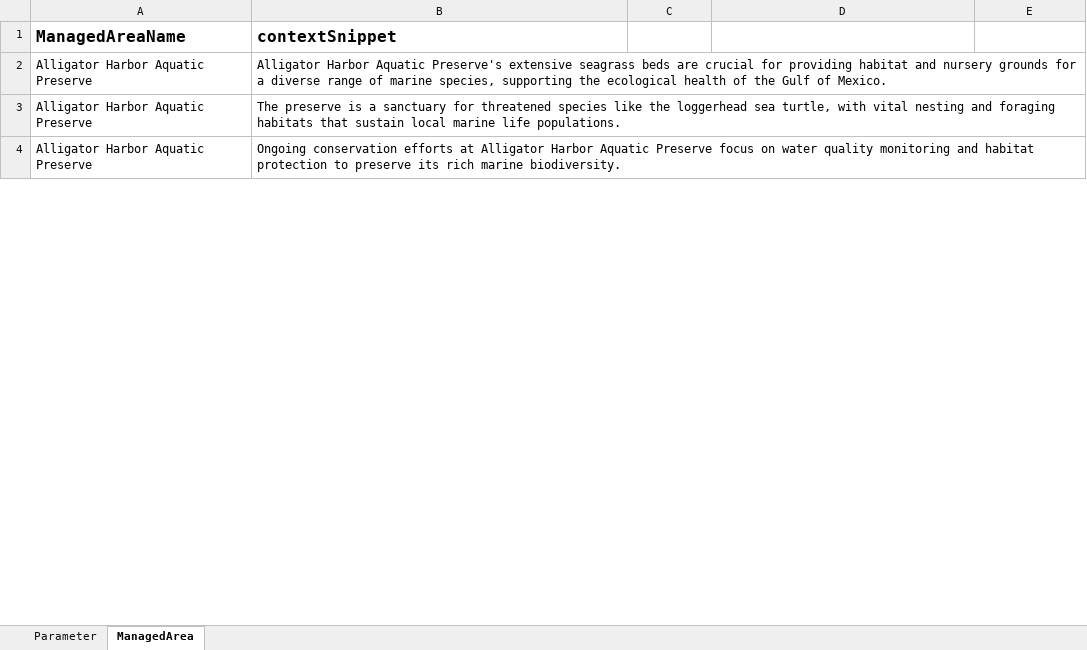
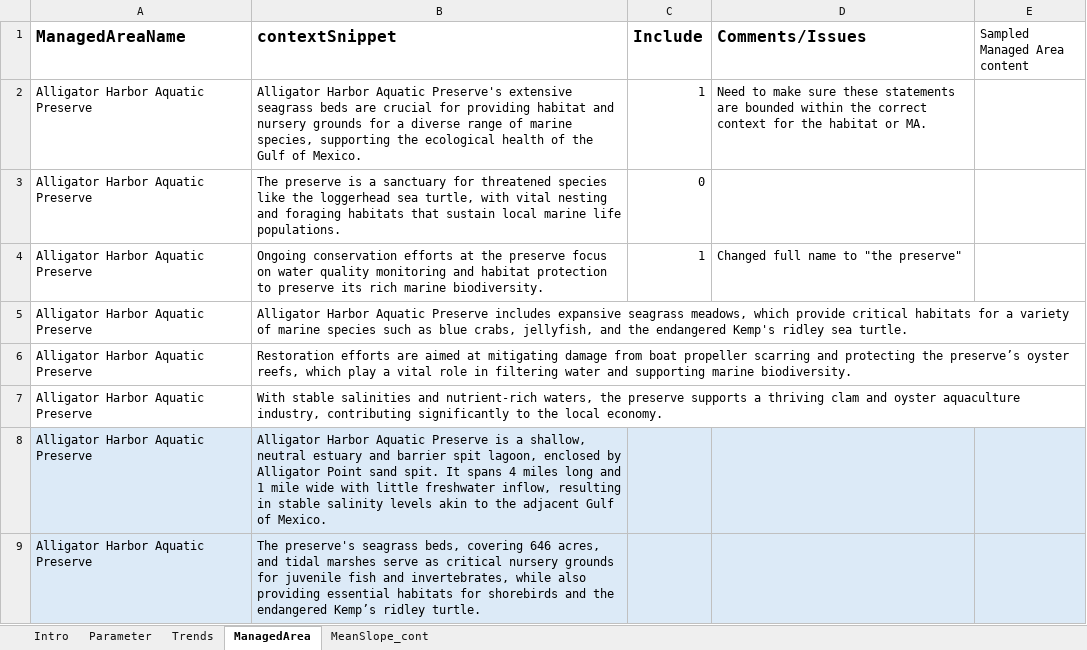
Before and after one commit to FloridaSEACAR/QAQC-Tools, an Excel workbook: TrendText/tableDescriptions/data/TableDesc-Context-Snippets.xlsx, sheet ManagedArea, drawn as a sheet; only a part is shown; values as stored, in another font and other column widths than the file's, no borders; addresses are those after the commit; the diff covers the shown part only; the diff names each change by its address in the sheet, - before the commit and + after, or states it on an @@ line.

Commit message:
updated TableDesc-Context-Snippets worksheet

```diff
--- a/TrendText/tableDescriptions/data/TableDesc-Context-Snippets.xlsx (sheet ManagedArea)
+++ b/TrendText/tableDescriptions/data/TableDesc-Context-Snippets.xlsx (sheet ManagedArea)
+sheet tab: Intro
+sheet tab: Trends
+sheet tab: MeanSlope_cont
-C1: (empty)
+C1: Include
-D1: (empty)
+D1: Comments/Issues
-E1: (empty)
+E1: Sampled Managed Area content
-C2 (Include): (empty)
+C2 (Include): 1
-D2 (Comments/Issues): (empty)
+D2 (Comments/Issues): Need to make sure these statements are bounded within the correct context for the habitat or MA.
-C3 (Include): (empty)
+C3 (Include): 0
+row 4: Alligator Harbor Aquatic Preserve | Ongoing conservation efforts at the preserve focus on water quality monitoring and habitat protection to preserve its rich marine biodiversity. | 1 | Changed full name to "the preserve"
-B5 (contextSnippet): Ongoing conservation efforts at Alligator Harbor Aquatic Preserve focus on water quality monitoring and habitat protection to preserve its rich marine biodiversity.
+B5 (contextSnippet): Alligator Harbor Aquatic Preserve includes expansive seagrass meadows, which provide critical habitats for a variety of marine species such as blue crabs, jellyfish, and the endangered Kemp's ridley sea turtle.
+row 6: Alligator Harbor Aquatic Preserve | Restoration efforts are aimed at mitigating damage from boat propeller scarring and protecting the preserve’s oyster reefs, which play a vital role in filtering water and supporting marine biodiversity.
+row 7: Alligator Harbor Aquatic Preserve | With stable salinities and nutrient-rich waters, the preserve supports a thriving clam and oyster aquaculture industry, contributing significantly to the local economy.
+row 8: Alligator Harbor Aquatic Preserve | Alligator Harbor Aquatic Preserve is a shallow, neutral estuary and barrier spit lagoon, enclosed by Alligator Point sand spit. It spans 4 miles long and 1 mile wide with little freshwater inflow, resulting in stable salinity levels akin to the adjacent Gulf of Mexico.
+row 9: Alligator Harbor Aquatic Preserve | The preserve's seagrass beds, covering 646 acres, and tidal marshes serve as critical nursery grounds for juvenile fish and invertebrates, while also providing essential habitats for shorebirds and the endangered Kemp’s ridley turtle.
```
Also changed, not shown: 111 added rows, 2 removed rows and 4 edited cells elsewhere in this sheet, sheet Parameter.
